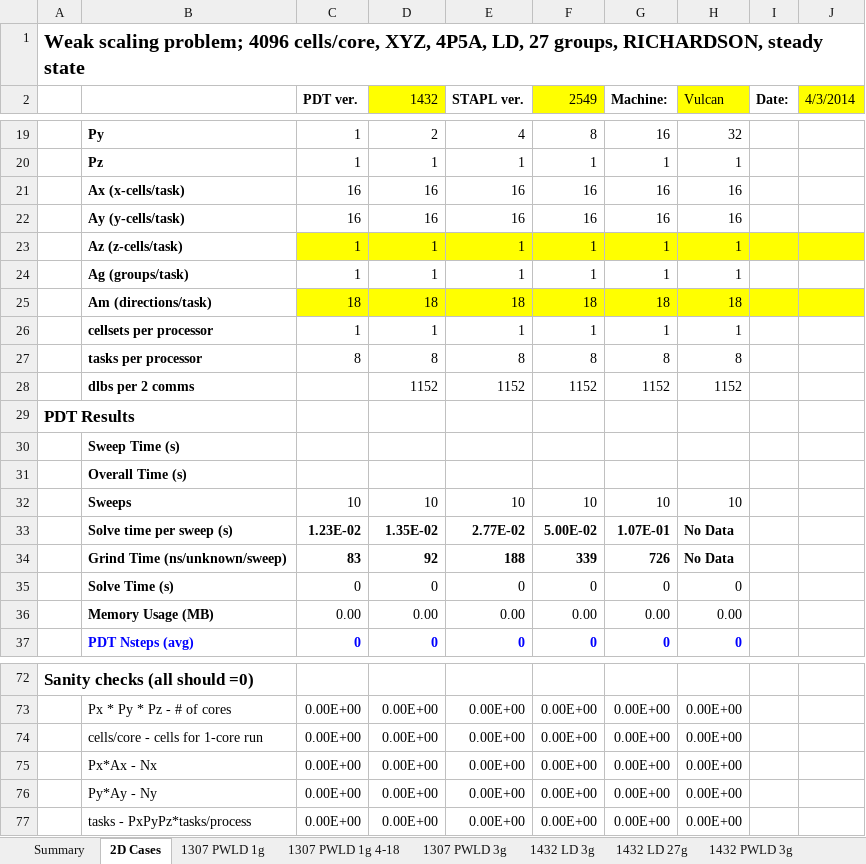
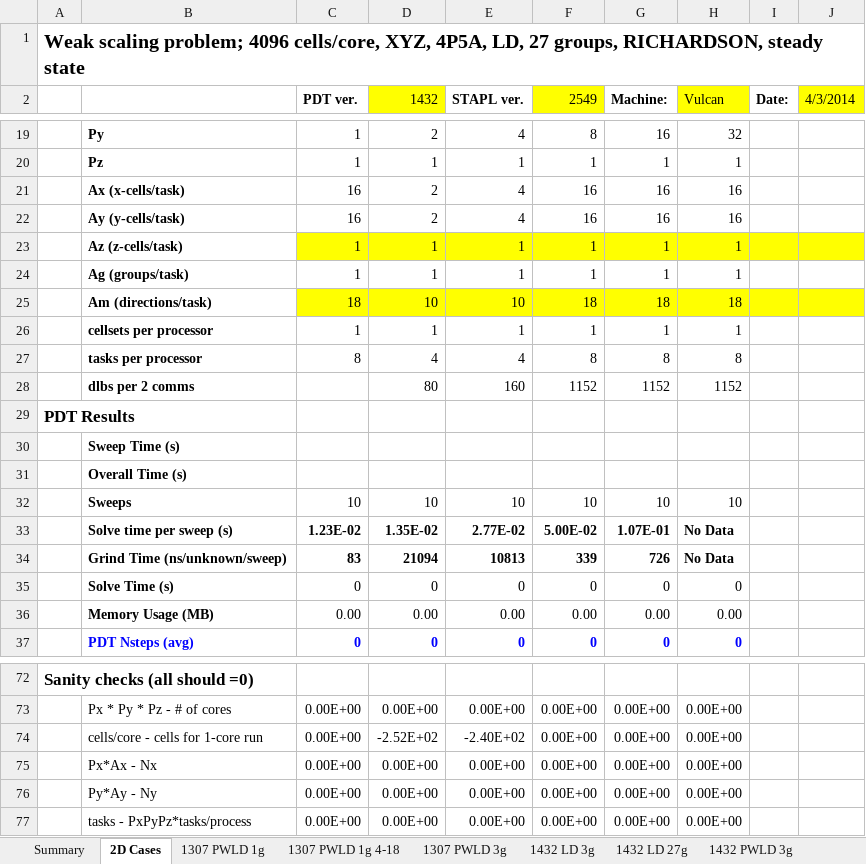
Before and after one commit to tghaddar/TarekGhaddarGraduateWork, an Excel workbook: sweep_optimizer/3d/PDT-STAPL-2018-1010-3.xlsx, sheet 2D Cases, drawn as a sheet; only a part is shown, gaps mark what is left out; values as stored, in another font and other column widths than the file's, no borders; charts and pictures not drawn; the diff covers the shown part only; the diff names each change by its address in the sheet, - before the commit and + after, or states it on an @@ line.

```diff
--- a/sweep_optimizer/3d/PDT-STAPL-2018-1010-3.xlsx (sheet 2D Cases)
+++ b/sweep_optimizer/3d/PDT-STAPL-2018-1010-3.xlsx (sheet 2D Cases)
-D21:D22 (1432): 16
+D21:D22 (1432): 2
-E21:E22 (STAPL ver.): 16
+E21:E22 (STAPL ver.): 4
-D25 (1432): 18
+D25 (1432): 10
-E25 (STAPL ver.): 18
+E25 (STAPL ver.): 10
-D27 (1432): 8
+D27 (1432): 4
-E27 (STAPL ver.): 8
+E27 (STAPL ver.): 4
-D28 (1432): 1152
+D28 (1432): 80
-E28 (STAPL ver.): 1152
+E28 (STAPL ver.): 160
-D34 (1432): 92
+D34 (1432): 21094
-E34 (STAPL ver.): 188
+E34 (STAPL ver.): 10813
-D74 (1432): 0.00E+00
+D74 (1432): -2.52E+02
-E74 (STAPL ver.): 0.00E+00
+E74 (STAPL ver.): -2.40E+02
```
Also changed, not shown: 1 added row, 1 removed row and 22 edited cells elsewhere in this sheet, sheet 1307 PWLD 1g, hidden cells, charts or pictures, 10 other files.
